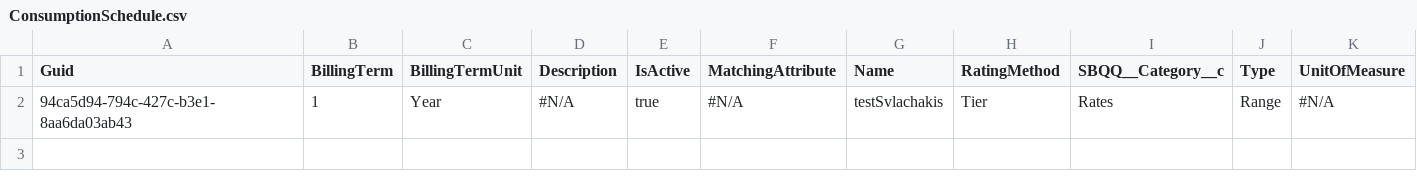
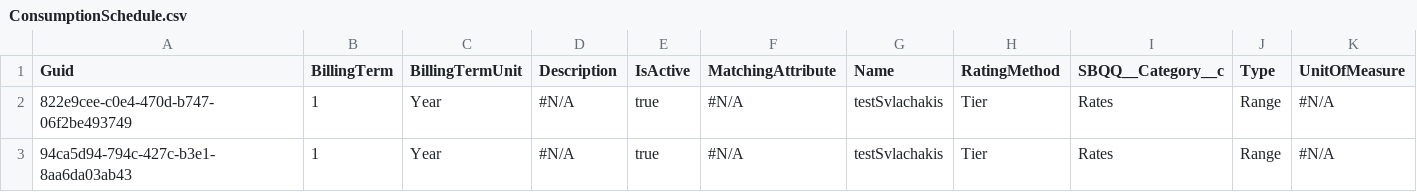
Before and after one commit to svlachakis/testCPQ, a CSV file: ConsumptionSchedule.csv, drawn as a sheet.

Commit message:
Saved data from the control instance into the repository master branch

```diff
--- a/ConsumptionSchedule.csv
+++ b/ConsumptionSchedule.csv
@@ -1,2 +1,3 @@
 "Guid","BillingTerm","BillingTermUnit","Description","IsActive","MatchingAttribute","Name","RatingMethod","SBQQ__Category__c","Type","UnitOfMeasure"
+822e9cee-c0e4-470d-b747-06f2be493749,1,Year,"#N/A",true,"#N/A",testSvlachakis,Tier,Rates,Range,"#N/A"
 94ca5d94-794c-427c-b3e1-8aa6da03ab43,1,Year,"#N/A",true,"#N/A",testSvlachakis,Tier,Rates,Range,"#N/A"
```
Also changed, not shown: ConsumptionRate.csv, 1 other file.
